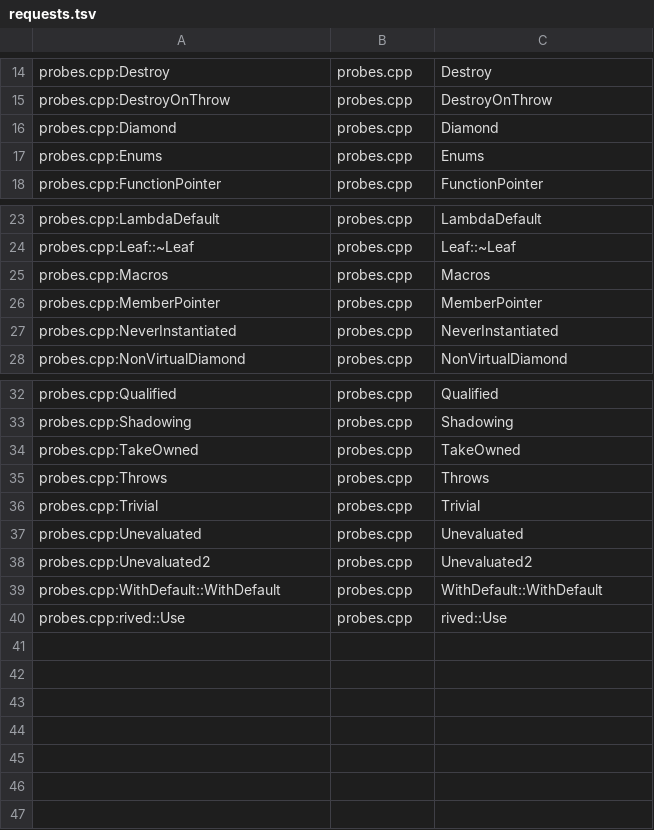
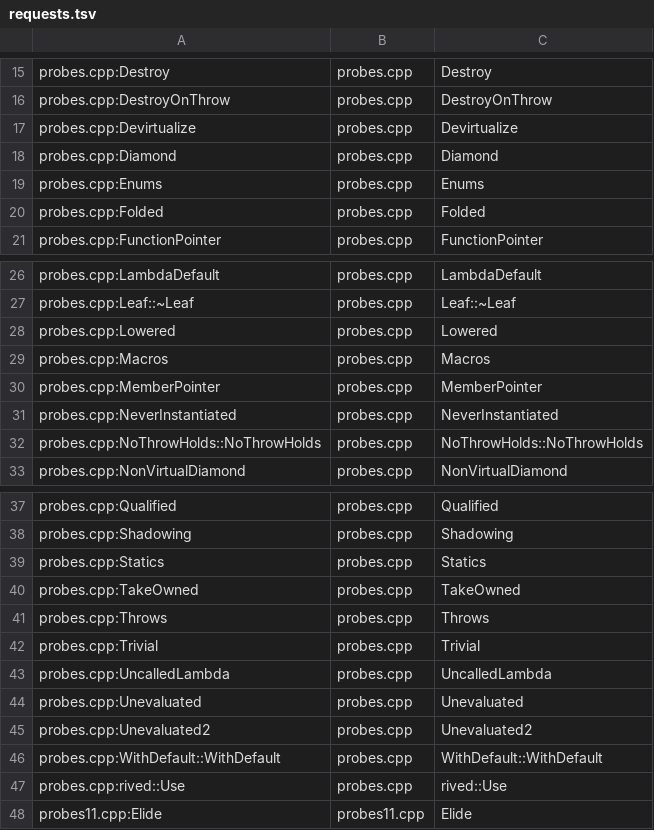
Before and after one commit to Smaug123/WoofWare.PawPrint, a TSV file: native-call-graph/oracle/requests.tsv, drawn as a sheet; only a part is shown, gaps mark what is left out; the diff covers the shown part only.

```diff
--- a/native-call-graph/oracle/requests.tsv
+++ b/native-call-graph/oracle/requests.tsv
@@ -15,4 +16,6 @@ probes.cpp:Destroy	probes.cpp	Destroy
 probes.cpp:DestroyOnThrow	probes.cpp	DestroyOnThrow
+probes.cpp:Devirtualize	probes.cpp	Devirtualize
 probes.cpp:Diamond	probes.cpp	Diamond
 probes.cpp:Enums	probes.cpp	Enums
+probes.cpp:Folded	probes.cpp	Folded
 probes.cpp:FunctionPointer	probes.cpp	FunctionPointer
@@ -24,2 +27,3 @@ probes.cpp:LambdaDefault	probes.cpp	LambdaDefault
 probes.cpp:Leaf::~Leaf	probes.cpp	Leaf::~Leaf
+probes.cpp:Lowered	probes.cpp	Lowered
 probes.cpp:Macros	probes.cpp	Macros
@@ -27,2 +31,3 @@ probes.cpp:MemberPointer	probes.cpp	MemberPointer
 probes.cpp:NeverInstantiated	probes.cpp	NeverInstantiated
+probes.cpp:NoThrowHolds::NoThrowHolds	probes.cpp	NoThrowHolds::NoThrowHolds
 probes.cpp:NonVirtualDiamond	probes.cpp	NonVirtualDiamond
@@ -33,2 +38,3 @@ probes.cpp:Qualified	probes.cpp	Qualified
 probes.cpp:Shadowing	probes.cpp	Shadowing
+probes.cpp:Statics	probes.cpp	Statics
 probes.cpp:TakeOwned	probes.cpp	TakeOwned
@@ -36,2 +42,3 @@ probes.cpp:Throws	probes.cpp	Throws
 probes.cpp:Trivial	probes.cpp	Trivial
+probes.cpp:UncalledLambda	probes.cpp	UncalledLambda
 probes.cpp:Unevaluated	probes.cpp	Unevaluated
@@ -40 +47,2 @@ probes.cpp:WithDefault::WithDefault	probes.cpp	WithDefault::WithDefault
 probes.cpp:rived::Use	probes.cpp	rived::Use
+probes11.cpp:Elide	probes11.cpp	Elide
```
Also changed, not shown: 1 added row elsewhere in this file, WoofWare.PawPrint.Test/NativeCallGraph/NativeCallGraph.net11.linux-arm64.tsv, WoofWare.PawPrint.Test/NativeCallGraph/NativeCallGraph.net11.linux-x64.tsv, 9 other files.
